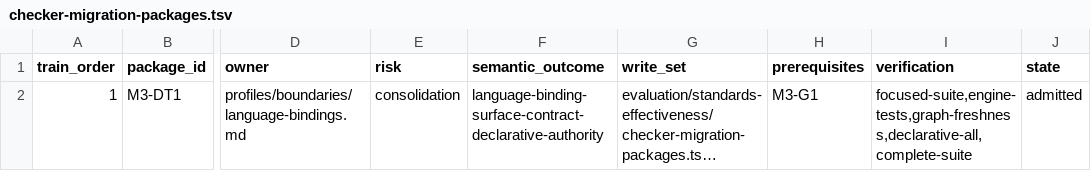
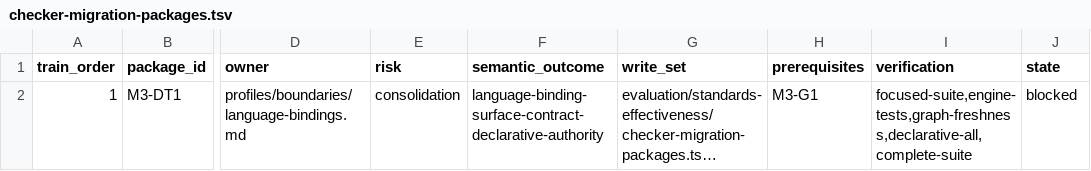
Before and after one commit to MrScripty/Coding-Standards, a TSV file: evaluation/standards-effectiveness/checker-migration-packages.tsv, drawn as a sheet; only a part is shown, gaps mark what is left out; long unchanged cells end in …; the diff names each change by its address in the sheet, - before the commit and + after, or states it on an @@ line.

Commit message:
docs(verification): record decision package scope trigger
Block M3-DT1 after pre-implementation review found an omitted README reference. Preserve the accepted source state and document bounded standards-aligned options without retaining stale or dual authority.

```diff
--- a/evaluation/standards-effectiveness/checker-migration-packages.tsv
+++ b/evaluation/standards-effectiveness/checker-migration-packages.tsv
-J2 (state): admitted
+J2 (state): blocked
```
Also changed, not shown: 6 other files.
